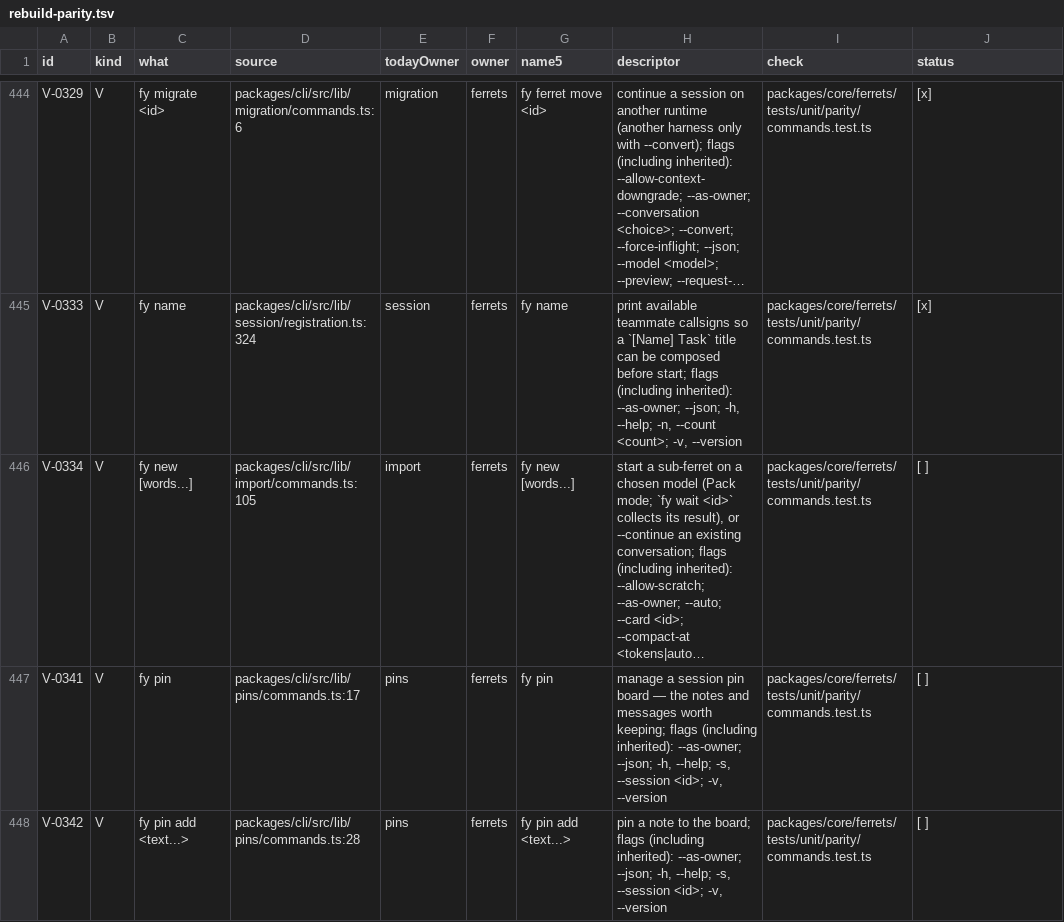
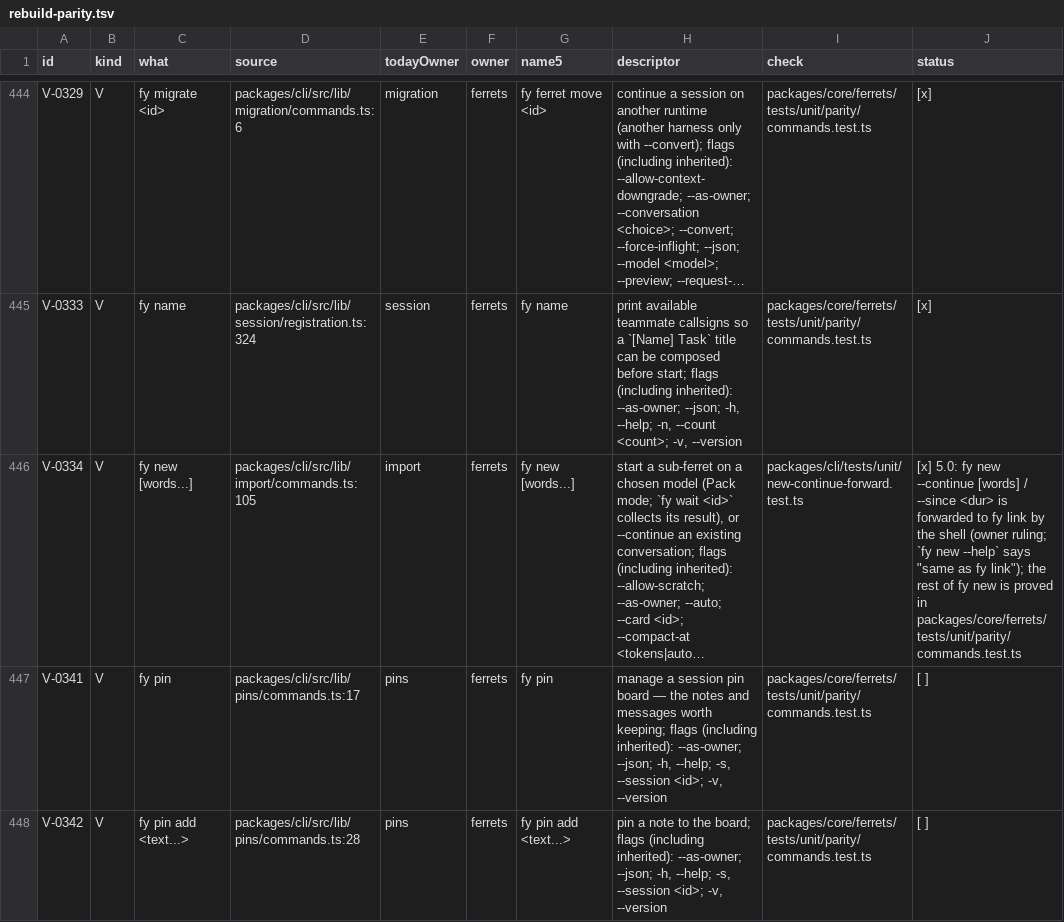
Before and after one commit to kirinnee/ferretry, a TSV file: docs/design/rebuild-parity.tsv, drawn as a sheet; only a part is shown, gaps mark what is left out; long unchanged cells end in …; the diff names each change by its address in the sheet, - before the commit and + after, or states it on an @@ line.

Commit message:
fix(ferrets): scratch guard judges the real folder, fy new --continue forwards to fy link
- start.decide carries realFolder (the kernel's bound real path); Packs classifies it and the resolved scratch roots, not the spelling
- allowScratch is left out of the start digest (client recovery + daemon), so a flipped replay answers the existing ferret
- the shell forwards fy new --continue/--since to fy link (V-0334 closed); the Ferrets refusal is gone

```diff
--- a/docs/design/rebuild-parity.tsv
+++ b/docs/design/rebuild-parity.tsv
-I446 (check): packages/core/ferrets/tests/unit/parity/commands.test.ts
+I446 (check): packages/cli/tests/unit/new-continue-forward.test.ts
-J446 (status): [ ]
+J446 (status): [x] 5.0: fy new --continue [words] / --since <dur> is forwarded to fy link by the shell (owner ruling; `fy new --help` says "same as fy link"); the rest of fy new is proved in packages/core/ferrets/tests/unit/parity/commands.test.ts
```
Also changed, not shown: 24 other files.
